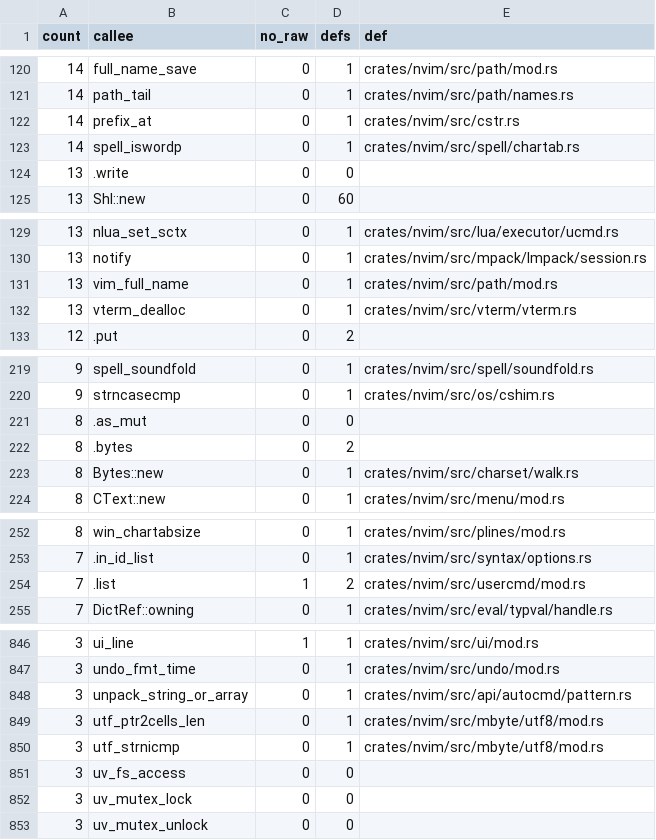
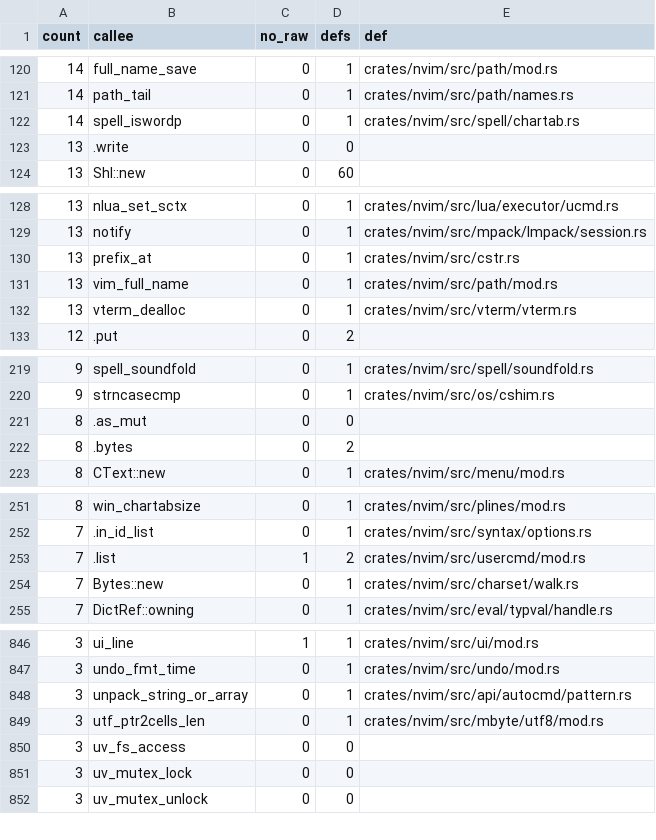
Before and after one commit to PsychoLlama/nvim.rs, a TSV file: metrics/wrapper-callees.tsv, drawn as a sheet; only a part is shown, gaps mark what is left out; the diff covers the shown part only.

Commit message:
Retire the multibyte and charset shims with one caller left
Seven pointer spellings had one or two callers outside their family, each
a line that already held the slice the shim was rebuilding a pointer
from (or could hold it at no cost). The callers take the slice form and
the shims go:

- `enc_canon_props` (`get_fio_flags`) and `utf_valid_string`
  (`valid_spell_word`) become `canon_props` / `valid_utf8`.
- `hexhex2nr` (`'fillchars'` escapes) becomes `hexhex_at`.
- `transchar_hex` (the drawing path's `<xx>` form) becomes
  `transchar_hex_into`, into the escape buffer the line state already owns.
- `vim_isblankline` (the tag-file reader) becomes `is_blank_line`.
- `utf_strnicmp` from `diff`'s line comparison is `strnicmp_in` over the
  two lines it was given as slices.
- `enc_skip` and `skiptodigit` had no callers left at all.

The unit tests that compared those pointer forms with their slice twins
now ask the slice form, and the oracle digests reproduce unchanged.

`--allow-growth`: pub_items +3 in `charset/` (`hexhex_at`,
`transchar_hex_into`, `is_blank_line` -- the forms the unit lane now reaches
in place of the deleted ones).

```diff
--- a/metrics/wrapper-callees.tsv
+++ b/metrics/wrapper-callees.tsv
@@ -121,3 +121,2 @@ count	callee	no_raw	defs	def
 14	path_tail	0	1	crates/nvim/src/path/names.rs
-14	prefix_at	0	1	crates/nvim/src/cstr.rs
 14	spell_iswordp	0	1	crates/nvim/src/spell/chartab.rs
@@ -130,2 +129,3 @@ count	callee	no_raw	defs	def
 13	notify	0	1	crates/nvim/src/mpack/lmpack/session.rs
+13	prefix_at	0	1	crates/nvim/src/cstr.rs
 13	vim_full_name	0	1	crates/nvim/src/path/mod.rs
@@ -222,3 +222,2 @@ count	callee	no_raw	defs	def
 8	.bytes	0	2	
-8	Bytes::new	0	1	crates/nvim/src/charset/walk.rs
 8	CText::new	0	1	crates/nvim/src/menu/mod.rs
@@ -254,2 +253,3 @@ count	callee	no_raw	defs	def
 7	.list	1	2	crates/nvim/src/usercmd/mod.rs
+7	Bytes::new	0	1	crates/nvim/src/charset/walk.rs
 7	DictRef::owning	0	1	crates/nvim/src/eval/typval/handle.rs
@@ -849,3 +849,2 @@ count	callee	no_raw	defs	def
 3	utf_ptr2cells_len	0	1	crates/nvim/src/mbyte/utf8/mod.rs
-3	utf_strnicmp	0	1	crates/nvim/src/mbyte/utf8/mod.rs
 3	uv_fs_access	0	0	
```
Also changed, not shown: 1 added row, 5 removed rows and 2 edited cells elsewhere in this file, metrics/finish-list.tsv, 21 other files.
